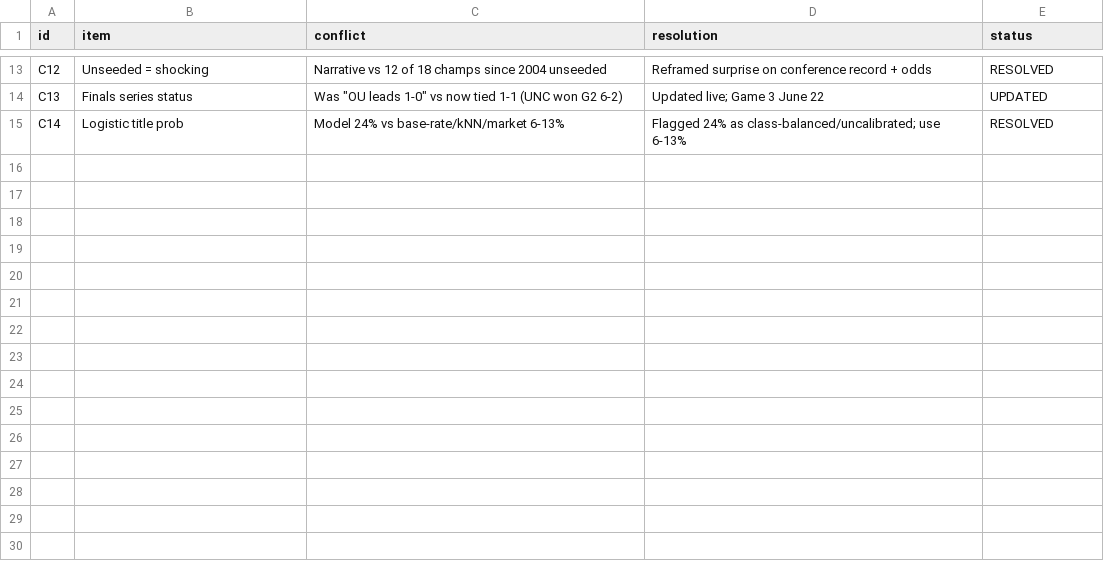
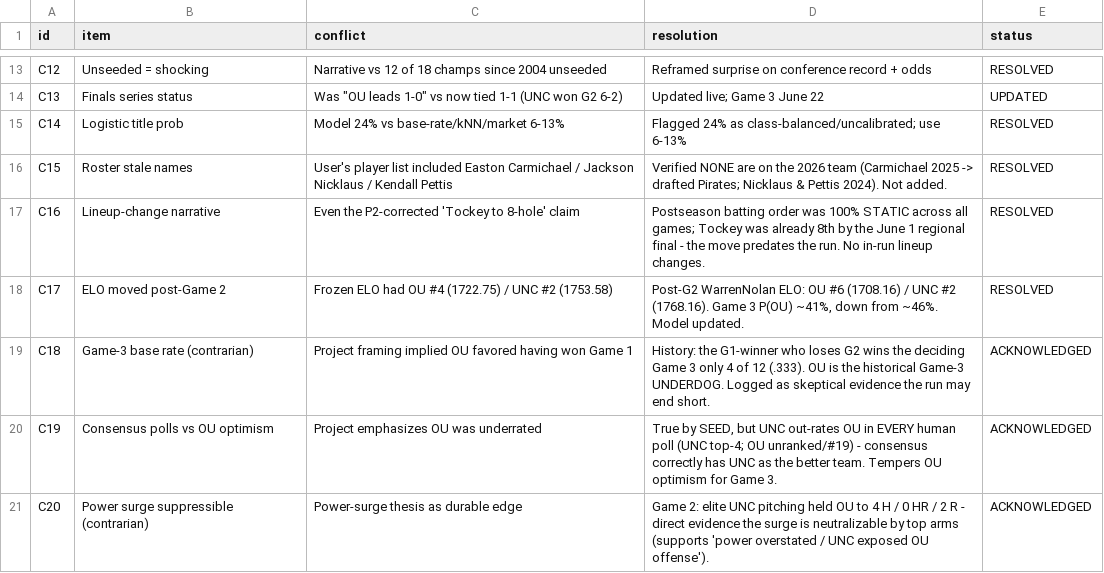
Before and after one commit to johnthesooner/oklahoma-2026-cws-research, a CSV file: data/contradictions_log.csv, drawn as a sheet; only a part is shown, gaps mark what is left out.

```diff
--- a/data/contradictions_log.csv
+++ b/data/contradictions_log.csv
@@ -15 +15,7 @@ C13,Finals series status,Was "OU leads 1-0" vs now tied 1-1 (UNC won G2 6-2),Upd
 C14,Logistic title prob,Model 24% vs base-rate/kNN/market 6-13%,Flagged 24% as class-balanced/uncalibrated; use 6-13%,RESOLVED
+C15,Roster stale names,User's player list included Easton Carmichael / Jackson Nicklaus / Kendall Pettis,Verified NONE are on the 2026 team (Carmichael 2025 -> drafted Pirates; Nicklaus & Pettis 2024). Not added.,RESOLVED
+C16,Lineup-change narrative,Even the P2-corrected 'Tockey to 8-hole' claim,Postseason batting order was 100% STATIC across all games; Tockey was already 8th by the June 1 regional final - the move predates the run. No in-run lineup changes.,RESOLVED
+C17,ELO moved post-Game 2,Frozen ELO had OU #4 (1722.75) / UNC #2 (1753.58),"Post-G2 WarrenNolan ELO: OU #6 (1708.16) / UNC #2 (1768.16). Game 3 P(OU) ~41%, down from ~46%. Model updated.",RESOLVED
+C18,Game-3 base rate (contrarian),Project framing implied OU favored having won Game 1,History: the G1-winner who loses G2 wins the deciding Game 3 only 4 of 12 (.333). OU is the historical Game-3 UNDERDOG. Logged as skeptical evidence the run may end short.,ACKNOWLEDGED
+C19,Consensus polls vs OU optimism,Project emphasizes OU was underrated,"True by SEED, but UNC out-rates OU in EVERY human poll (UNC top-4; OU unranked/#19) - consensus correctly has UNC as the better team. Tempers OU optimism for Game 3.",ACKNOWLEDGED
+C20,Power surge suppressible (contrarian),Power-surge thesis as durable edge,Game 2: elite UNC pitching held OU to 4 H / 0 HR / 2 R - direct evidence the surge is neutralizable by top arms (supports 'power overstated / UNC exposed OU offense').,ACKNOWLEDGED
```
Also changed, not shown: data/betting.csv, data/predictions_ledger.csv, 14 other files.
